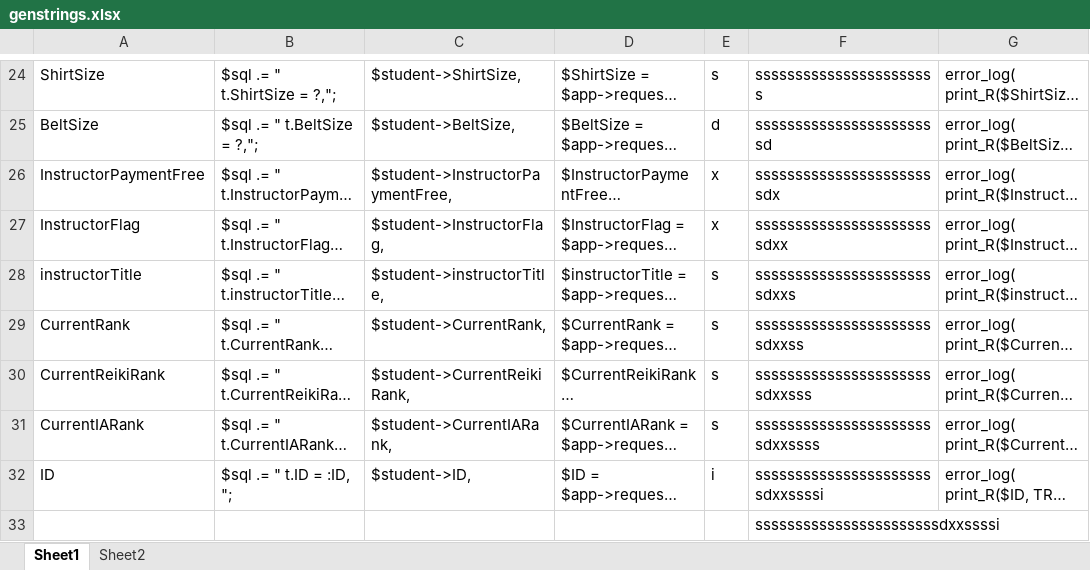
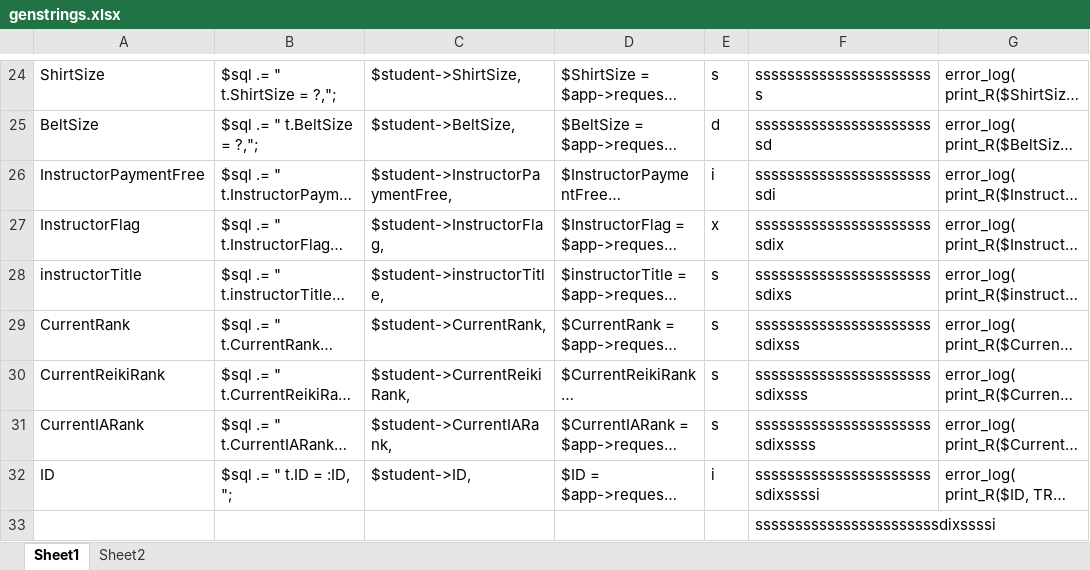
Before and after one commit to michael2collins/v, an Excel workbook: include/genstrings.xlsx, sheet Sheet1, drawn as a sheet; only a part is shown, gaps mark what is left out; long unchanged cells end in …; values as stored, in another font and other column widths than the file's, no borders; the diff names each change by its address in the sheet, - before the commit and + after, or states it on an @@ line.

```diff
--- a/include/genstrings.xlsx (sheet Sheet1)
+++ b/include/genstrings.xlsx (sheet Sheet1)
-E26: x
+E26: i
-F26: sssssssssssssssssssssssdx
+F26: sssssssssssssssssssssssdi
-F27: sssssssssssssssssssssssdxx
+F27: sssssssssssssssssssssssdix
-F28: sssssssssssssssssssssssdxxs
+F28: sssssssssssssssssssssssdixs
-F29: sssssssssssssssssssssssdxxss
+F29: sssssssssssssssssssssssdixss
-F30: sssssssssssssssssssssssdxxsss
+F30: sssssssssssssssssssssssdixsss
-F31: sssssssssssssssssssssssdxxssss
+F31: sssssssssssssssssssssssdixssss
-F32:F33: sssssssssssssssssssssssdxxssssi
+F32:F33: sssssssssssssssssssssssdixssssi
```
Also changed, not shown: sheet Sheet2, 33 other files.
